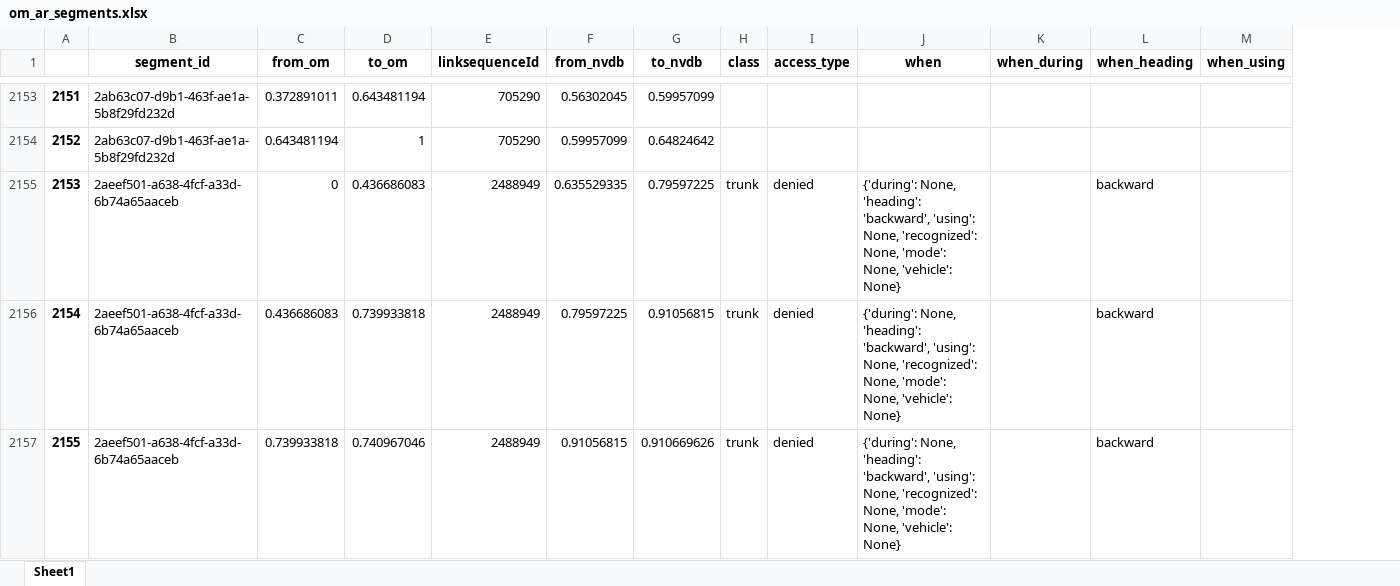
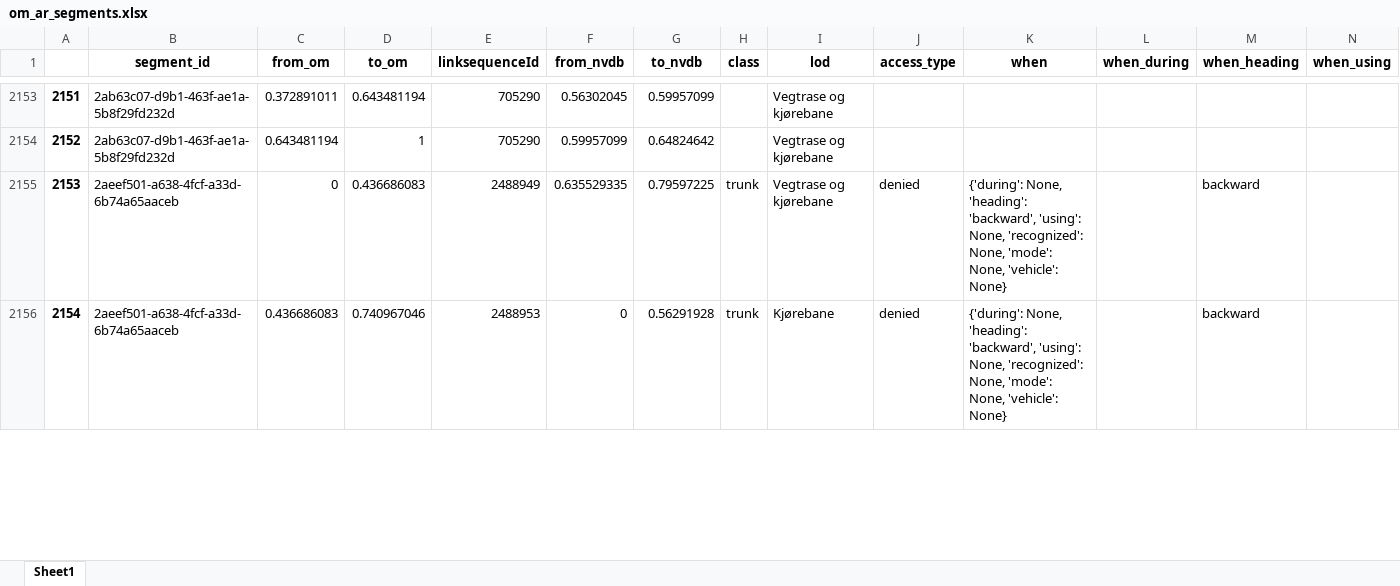
Before and after one commit to jetgeo/OM2ANY, an Excel workbook: Data/Hamar/om_ar_segments.xlsx, sheet Sheet1, drawn as a sheet; only a part is shown, gaps mark what is left out; values as stored, in another font and other column widths than the file's, no borders; removed rows and columns are numbered as before the commit, all else as after; rows hold the shown columns only; the diff covers the shown part only; the diff names each change by its address in the sheet, - before the commit and + after, or states it on an @@ line.

```diff
--- a/Data/Hamar/om_ar_segments.xlsx (sheet Sheet1)
+++ b/Data/Hamar/om_ar_segments.xlsx (sheet Sheet1)
+column I (lod), rows 2153-2156: Vegtrase og kjørebane | Vegtrase og kjørebane | Vegtrase og kjørebane | Kjørebane
-D2156 (to_om): 0.739933818
+D2156 (to_om): 0.740967046
-E2156 (linksequenceId): 2488949
+E2156 (linksequenceId): 2488953
-F2156 (from_nvdb): 0.79597225
+F2156 (from_nvdb): 0
-G2156 (to_nvdb): 0.91056815
+G2156 (to_nvdb): 0.56291928
-row 2157: 2155 | 2aeef501-a638-4fcf-a33d-6b74a65aaceb | 0.739933818 | 0.740967046 | 2488949 | 0.91056815 | 0.910669626 | trunk | denied | {'during': None, 'heading': 'backward', 'using': None, 'recognized': None, 'mode': None, 'vehicle': None} |  | backward
```
Also changed, not shown: 5 added rows, 13 removed rows, 206 edited cells and row numbers in column A elsewhere in this sheet, Data/Gudbrandsdalen/matched.xlsx, Data/Gudbrandsdalen/om_nvdb_dt.xlsx, 52 other files.
